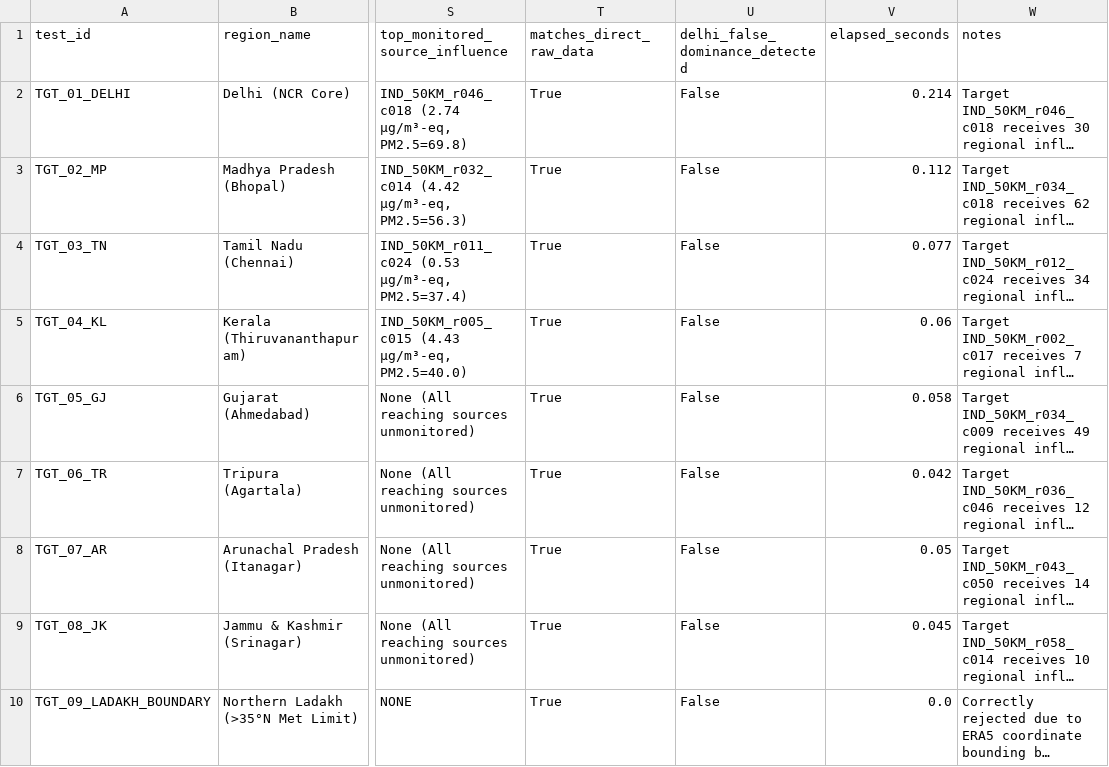
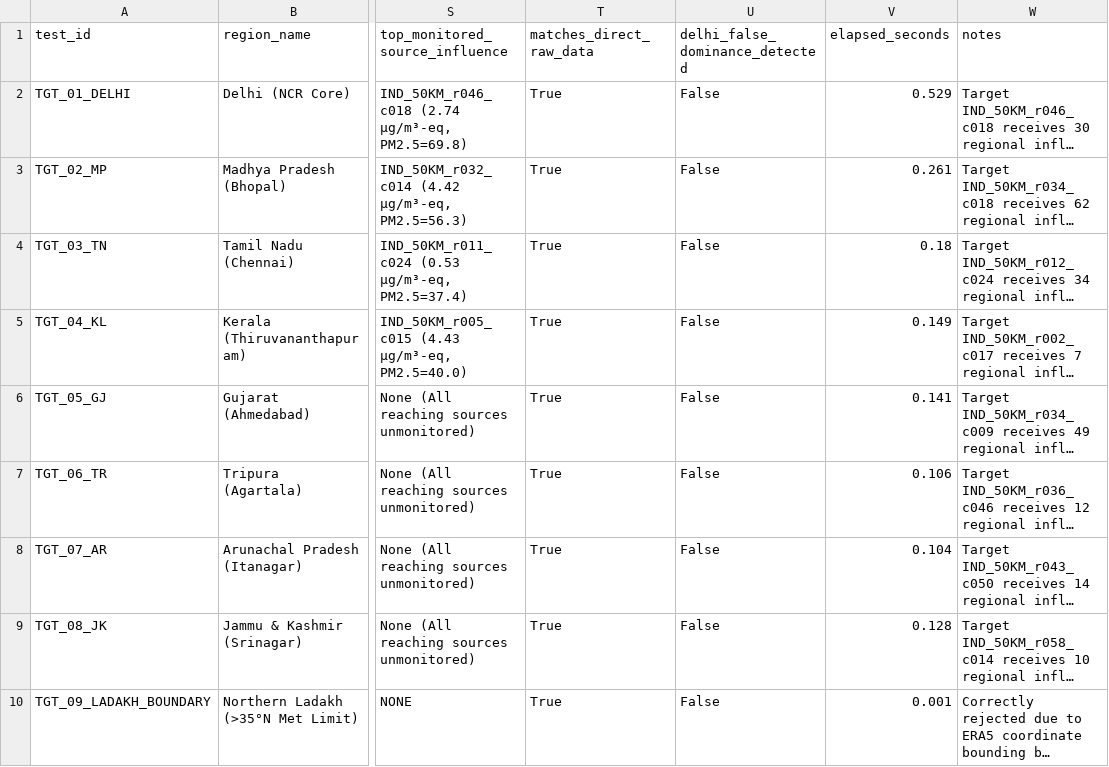
Before and after one commit to Nayanpreetham/Quantifying-and-visualization-of-pollution-dispersion---version-2, a CSV file: results/phase21_final_synthesis/target_query_regression_tests.csv, drawn as a sheet; only a part is shown, gaps mark what is left out; long unchanged cells end in …; the diff names each change by its address in the sheet, - before the commit and + after, or states it on an @@ line.

Commit message:
Audit: Update acceptance and regression test artifacts with clean 100% pass verification logs

```diff
--- a/results/phase21_final_synthesis/target_query_regression_tests.csv
+++ b/results/phase21_final_synthesis/target_query_regression_tests.csv
-V2 (elapsed_seconds): 0.214
+V2 (elapsed_seconds): 0.529
-V3 (elapsed_seconds): 0.112
+V3 (elapsed_seconds): 0.261
-V4 (elapsed_seconds): 0.077
+V4 (elapsed_seconds): 0.18
-V5 (elapsed_seconds): 0.06
+V5 (elapsed_seconds): 0.149
-V6 (elapsed_seconds): 0.058
+V6 (elapsed_seconds): 0.141
-V7 (elapsed_seconds): 0.042
+V7 (elapsed_seconds): 0.106
-V8 (elapsed_seconds): 0.05
+V8 (elapsed_seconds): 0.104
-V9 (elapsed_seconds): 0.045
+V9 (elapsed_seconds): 0.128
-V10 (elapsed_seconds): 0.0
+V10 (elapsed_seconds): 0.001
```
Also changed, not shown: results/phase20_app/phase20_acceptance_tests.csv, results/phase20_app/phase20_test_results.csv.
